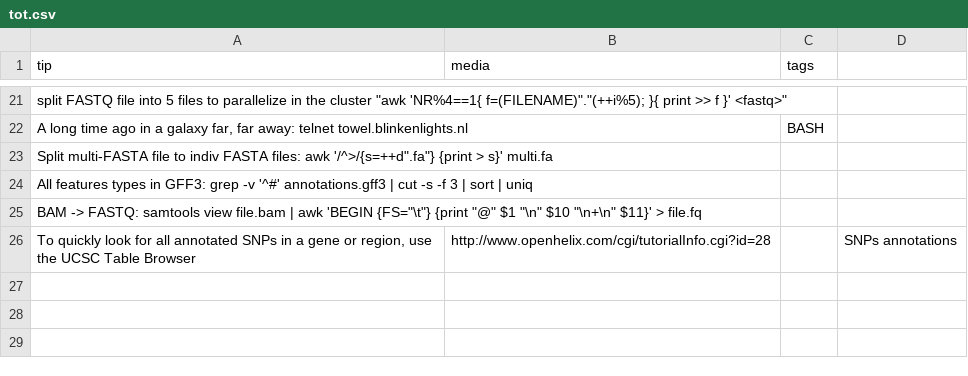
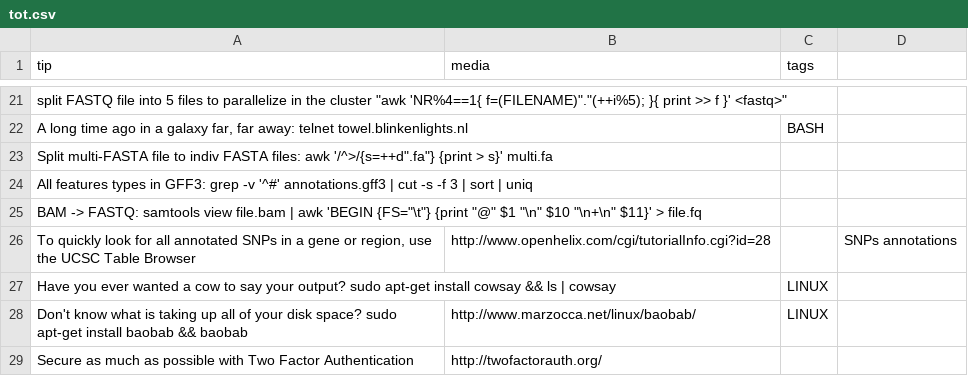
Before and after one commit to abbycabs/TOT, a CSV file: tot.csv, drawn as a sheet; only a part is shown, gaps mark what is left out.

Commit message:
Add a few useful tips

```diff
--- a/tot.csv
+++ b/tot.csv
@@ -26 +26,4 @@ tip, media, tags
 "To quickly look for all annotated SNPs in a gene or region, use the UCSC Table Browser", "http://www.openhelix.com/cgi/tutorialInfo.cgi?id=28",,SNPs annotations
+"Have you ever wanted a cow to say your output? sudo apt-get install cowsay && ls | cowsay",,LINUX
+"Don't know what is taking up all of your disk space? sudo apt-get install baobab && baobab","http://www.marzocca.net/linux/baobab/",LINUX
+"Secure as much as possible with Two Factor Authentication","http://twofactorauth.org/",
```
